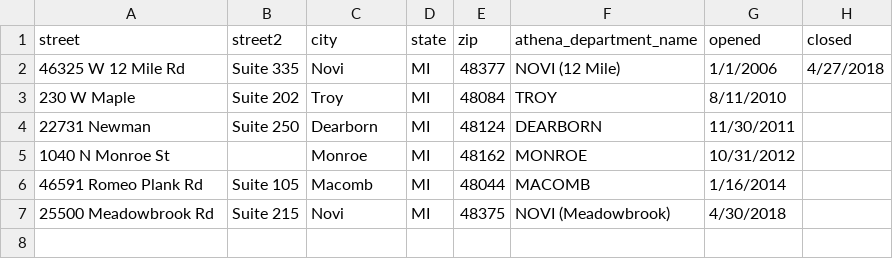
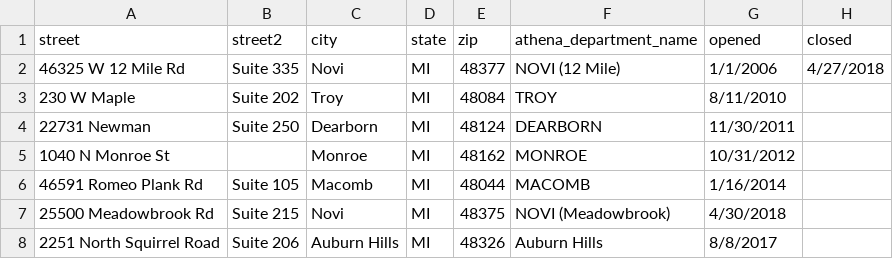
Before and after one commit to NickFenzan/docker-data-warehouse-di, a CSV file: pentaho/data/sites.csv, drawn as a sheet; the diff names each change by its address in the sheet, - before the commit and + after, or states it on an @@ line.

Commit message:
Added Auburn Hills to sites

```diff
--- a/pentaho/data/sites.csv
+++ b/pentaho/data/sites.csv
+row 8: 2251 North Squirrel Road | Suite 206 | Auburn Hills | MI | 48326 | Auburn Hills | 8/8/2017
```
Also changed, not shown: 22 other files.
